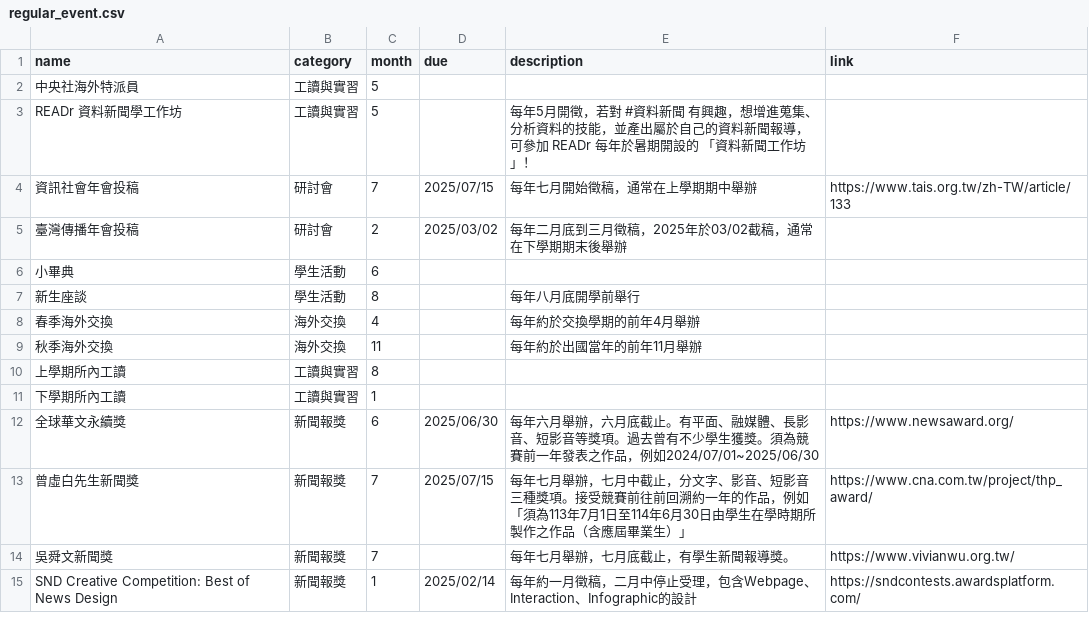
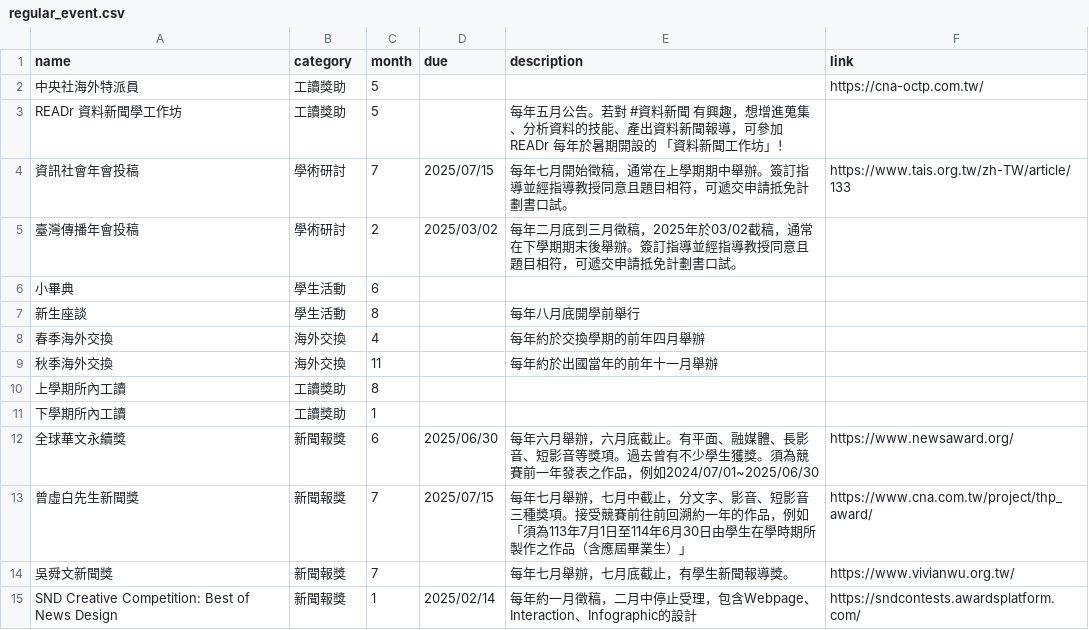
Before and after one commit to ntujour/ntujour.github.io, a CSV file: data/regular_event.csv, drawn as a sheet.

```diff
--- a/data/regular_event.csv
+++ b/data/regular_event.csv
@@ -1,12 +1,12 @@
 name,category,month,due,description,link
-中央社海外特派員,工讀與實習,5,,,
-READr 資料新聞學工作坊,工讀與實習,5,,每年5月開徵，若對 #資料新聞 有興趣，想增進蒐集、分析資料的技能，並產出屬於自己的資料新聞報導，可參加 READr 每年於暑期開設的 「資料新聞工作坊」！,
-資訊社會年會投稿,研討會,7,2025/07/15,每年七月開始徵稿，通常在上學期期中舉辦,https://www.tais.org.tw/zh-TW/article/133
-臺灣傳播年會投稿,研討會,2,2025/03/02,每年二月底到三月徵稿，2025年於03/02截稿，通常在下學期期末後舉辦,
+中央社海外特派員,工讀獎助,5,,,https://cna-octp.com.tw/
+READr 資料新聞學工作坊,工讀獎助,5,,每年五月公告。若對 #資料新聞 有興趣，想增進蒐集、分析資料的技能、產出資料新聞報導，可參加 READr 每年於暑期開設的 「資料新聞工作坊」！,
+資訊社會年會投稿,學術研討,7,2025/07/15,每年七月開始徵稿，通常在上學期期中舉辦。簽訂指導並經指導教授同意且題目相符，可遞交申請抵免計劃書口試。,https://www.tais.org.tw/zh-TW/article/133
+臺灣傳播年會投稿,學術研討,2,2025/03/02,每年二月底到三月徵稿，2025年於03/02截稿，通常在下學期期末後舉辦。簽訂指導並經指導教授同意且題目相符，可遞交申請抵免計劃書口試。,
 小畢典,學生活動,6,,,
 新生座談,學生活動,8,,每年八月底開學前舉行,
-春季海外交換,海外交換,4,,每年約於交換學期的前年4月舉辦,
-秋季海外交換,海外交換,11,,每年約於出國當年的前年11月舉辦,
-上學期所內工讀,工讀與實習,8,,,
-下學期所內工讀,工讀與實習,1,,,
+春季海外交換,海外交換,4,,每年約於交換學期的前年四月舉辦,
+秋季海外交換,海外交換,11,,每年約於出國當年的前年十一月舉辦,
+上學期所內工讀,工讀獎助,8,,,
+下學期所內工讀,工讀獎助,1,,,
 全球華文永續獎,新聞報獎,6,2025/06/30,每年六月舉辦，六月底截止。有平面、融媒體、長影音、短影音等獎項。過去曾有不少學生獲獎。須為競賽前一年發表之作品，例如2024/07/01~2025/06/30,https://www.newsaward.org/
```
Also changed, not shown: data/courses.csv, 1 other file.
